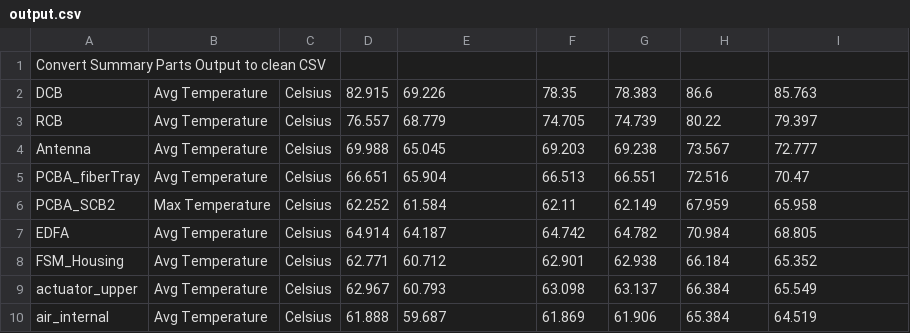
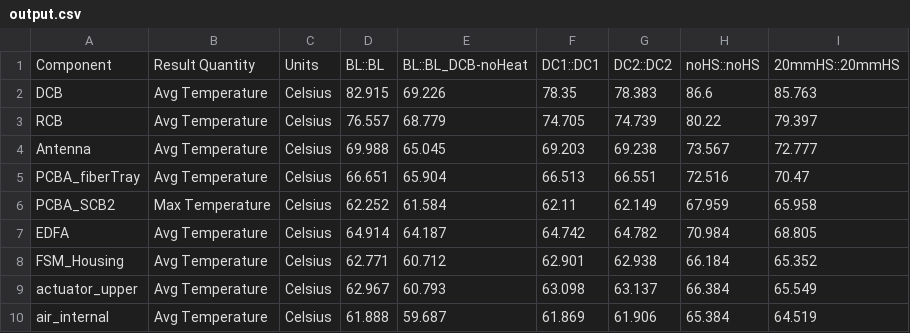
Before and after one commit to twinturbotom/summaryPartsConverter, a CSV file: output.csv, drawn as a sheet; removed rows and columns are numbered as before the commit, all else as after; the diff names each change by its address in the sheet, - before the commit and + after, or states it on an @@ line.

```diff
--- a/output.csv
+++ b/output.csv
-row 1: Convert Summary Parts Output to clean CSV
+row 1: Component | Result Quantity | Units | BL::BL | BL::BL_DCB-noHeat | DC1::DC1 | DC2::DC2 | noHS::noHS | 20mmHS::20mmHS
```
Also changed, not shown: 1 other file.
